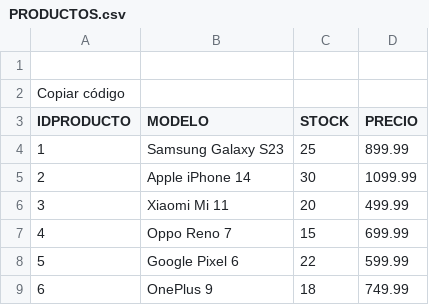
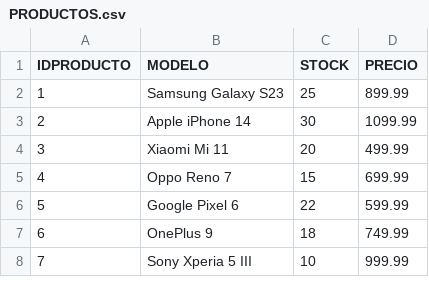
Before and after one commit to Faboxx/SQL-CODERHOUSE-FABIAN-MELEAN, a CSV file: data_csv/PRODUCTOS.csv, drawn as a sheet; only a part is shown; the shorter side is filled out with more unchanged rows.

Commit message:
PRODUCTOS.csv

```diff
--- a/data_csv/PRODUCTOS.csv
+++ b/data_csv/PRODUCTOS.csv
@@ -1,3 +1 @@
-
-Copiar código
 IDPRODUCTO,MODELO,STOCK,PRECIO
```
